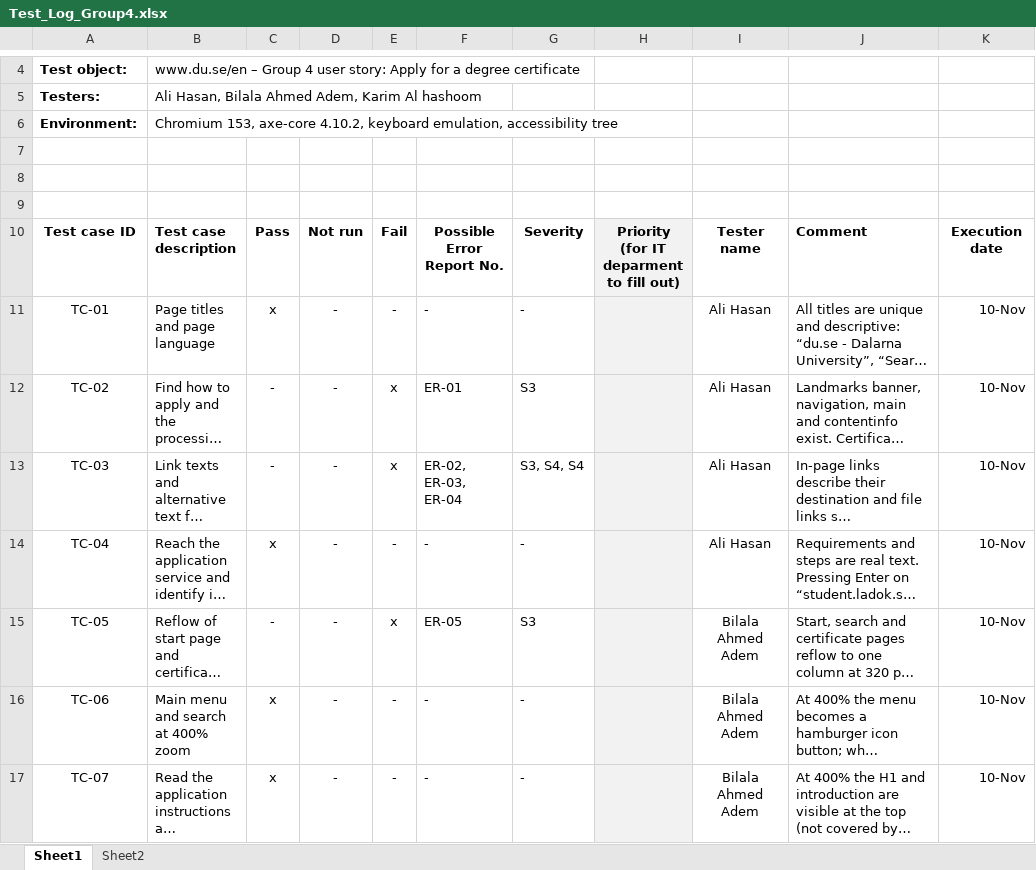
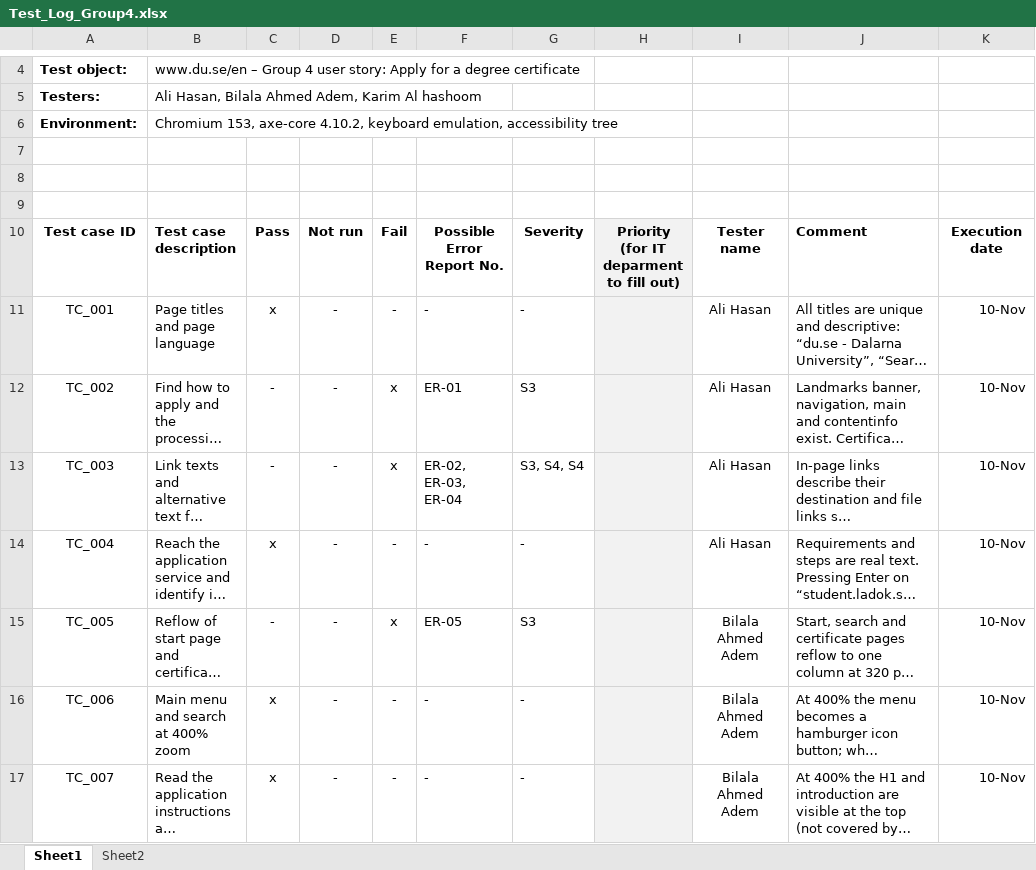
Before and after one commit to AliSystemvetenskap/gik339--h24aliha-du.se--labb1, an Excel workbook: GIK2PB-Lab1-Group4/Test_Log_Group4.xlsx, sheet Sheet1, drawn as a sheet; only a part is shown, gaps mark what is left out; long unchanged cells end in …; values as stored, in another font and other column widths than the file's, no borders; the diff covers the shown part only; the diff names each change by its address in the sheet, - before the commit and + after, or states it on an @@ line.

```diff
--- a/GIK2PB-Lab1-Group4/Test_Log_Group4.xlsx (sheet Sheet1)
+++ b/GIK2PB-Lab1-Group4/Test_Log_Group4.xlsx (sheet Sheet1)
-A11: TC-01
+A11: TC_001
-A12: TC-02
+A12: TC_002
-A13: TC-03
+A13: TC_003
-A14: TC-04
+A14: TC_004
-A15: TC-05
+A15: TC_005
-A16: TC-06
+A16: TC_006
-A17: TC-07
+A17: TC_007
```
Also changed, not shown: 9 edited cells elsewhere in this sheet, sheet Sheet2, 5 other files.
